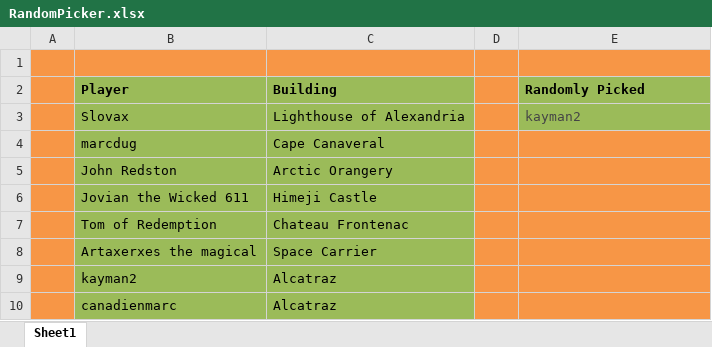
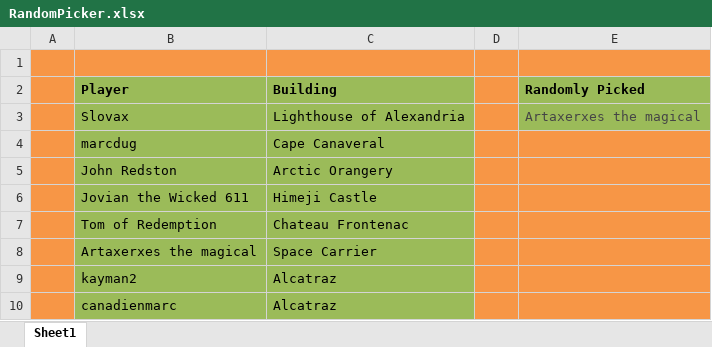
Before and after one commit to LazarusLottery/LazarusLottery.github.io, an Excel workbook: RandomPicker.xlsx, sheet Sheet1, drawn as a sheet; values as stored, in another font and other column widths than the file's, no borders; the diff names each change by its address in the sheet, - before the commit and + after, or states it on an @@ line.

```diff
--- a/RandomPicker.xlsx (sheet Sheet1)
+++ b/RandomPicker.xlsx (sheet Sheet1)
-E3 (Randomly Picked): kayman2
+E3 (Randomly Picked): Artaxerxes the magical
```
Also changed, not shown: 2 other files.
